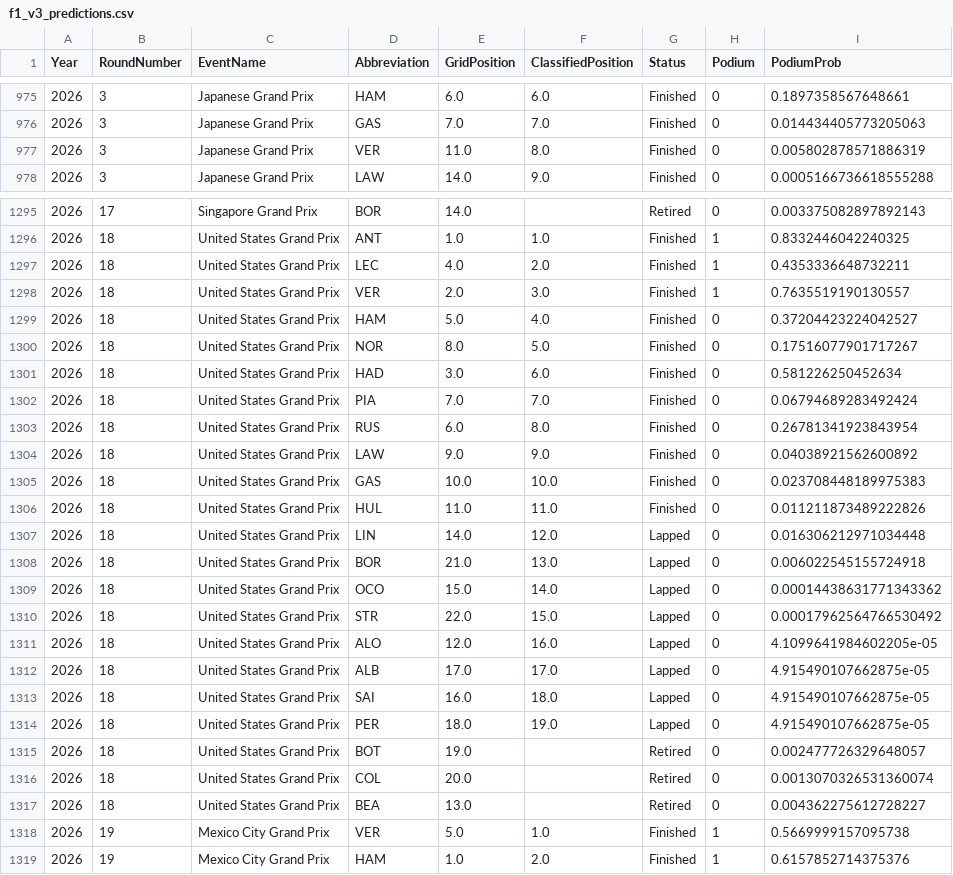
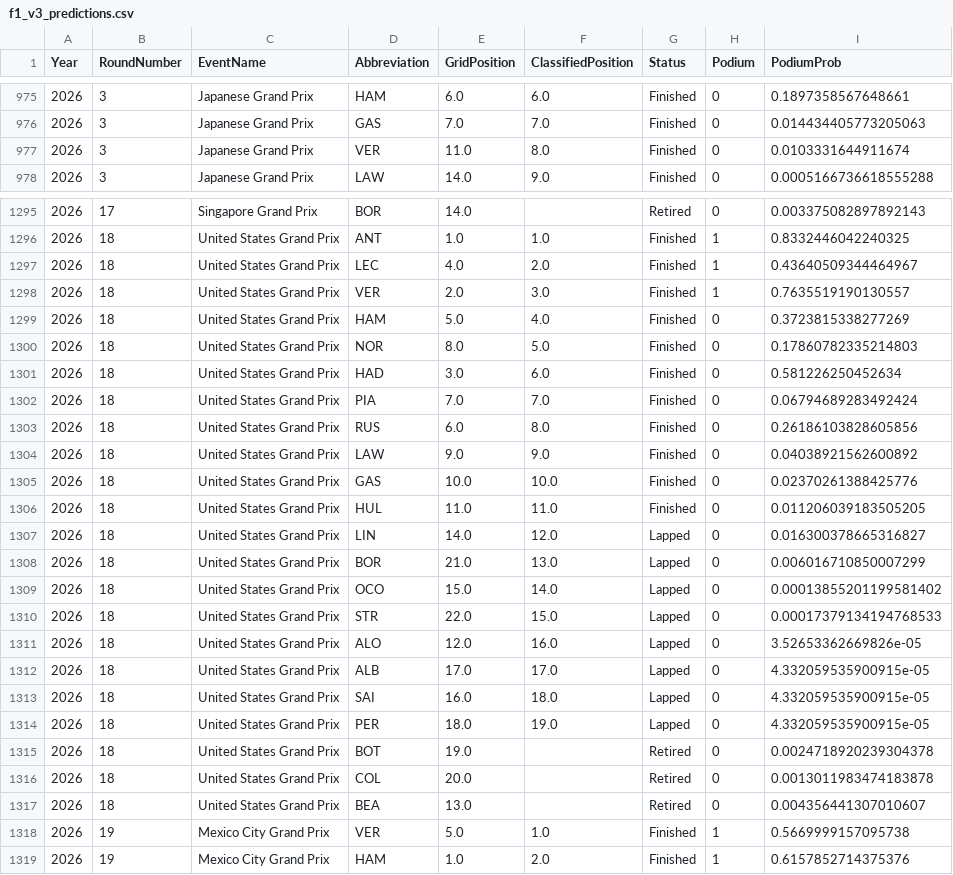
Before and after one commit to jul1213/f1-podium-predictor, a CSV file: data/f1_v3_predictions.csv, drawn as a sheet; only a part is shown, gaps mark what is left out; the diff covers the shown part only.

```diff
--- a/data/f1_v3_predictions.csv
+++ b/data/f1_v3_predictions.csv
@@ -976,3 +976,3 @@ Year,RoundNumber,EventName,Abbreviation,GridPosition,ClassifiedPosition,Status,P
 2026,3,Japanese Grand Prix,GAS,7.0,7.0,Finished,0,0.014434405773205063
-2026,3,Japanese Grand Prix,VER,11.0,8.0,Finished,0,0.005802878571886319
+2026,3,Japanese Grand Prix,VER,11.0,8.0,Finished,0,0.0103331644911674
 2026,3,Japanese Grand Prix,LAW,14.0,9.0,Finished,0,0.0005166736618555288
@@ -1296,23 +1296,23 @@ Year,RoundNumber,EventName,Abbreviation,GridPosition,ClassifiedPosition,Status,P
 2026,18,United States Grand Prix,ANT,1.0,1.0,Finished,1,0.8332446042240325
-2026,18,United States Grand Prix,LEC,4.0,2.0,Finished,1,0.4353336648732211
+2026,18,United States Grand Prix,LEC,4.0,2.0,Finished,1,0.43640509344464967
 2026,18,United States Grand Prix,VER,2.0,3.0,Finished,1,0.7635519190130557
-2026,18,United States Grand Prix,HAM,5.0,4.0,Finished,0,0.37204423224042527
-2026,18,United States Grand Prix,NOR,8.0,5.0,Finished,0,0.17516077901717267
+2026,18,United States Grand Prix,HAM,5.0,4.0,Finished,0,0.3723815338277269
+2026,18,United States Grand Prix,NOR,8.0,5.0,Finished,0,0.17860782335214803
 2026,18,United States Grand Prix,HAD,3.0,6.0,Finished,0,0.581226250452634
 2026,18,United States Grand Prix,PIA,7.0,7.0,Finished,0,0.06794689283492424
-2026,18,United States Grand Prix,RUS,6.0,8.0,Finished,0,0.26781341923843954
+2026,18,United States Grand Prix,RUS,6.0,8.0,Finished,0,0.26186103828605856
 2026,18,United States Grand Prix,LAW,9.0,9.0,Finished,0,0.04038921562600892
-2026,18,United States Grand Prix,GAS,10.0,10.0,Finished,0,0.023708448189975383
-2026,18,United States Grand Prix,HUL,11.0,11.0,Finished,0,0.011211873489222826
-2026,18,United States Grand Prix,LIN,14.0,12.0,Lapped,0,0.016306212971034448
-2026,18,United States Grand Prix,BOR,21.0,13.0,Lapped,0,0.006022545155724918
-2026,18,United States Grand Prix,OCO,15.0,14.0,Lapped,0,0.00014438631771343362
-2026,18,United States Grand Prix,STR,22.0,15.0,Lapped,0,0.00017962564766530492
-2026,18,United States Grand Prix,ALO,12.0,16.0,Lapped,0,4.1099641984602205e-05
-2026,18,United States Grand Prix,ALB,17.0,17.0,Lapped,0,4.915490107662875e-05
-2026,18,United States Grand Prix,SAI,16.0,18.0,Lapped,0,4.915490107662875e-05
-2026,18,United States Grand Prix,PER,18.0,19.0,Lapped,0,4.915490107662875e-05
-2026,18,United States Grand Prix,BOT,19.0,,Retired,0,0.002477726329648057
-2026,18,United States Grand Prix,COL,20.0,,Retired,0,0.0013070326531360074
-2026,18,United States Grand Prix,BEA,13.0,,Retired,0,0.004362275612728227
+2026,18,United States Grand Prix,GAS,10.0,10.0,Finished,0,0.02370261388425776
+2026,18,United States Grand Prix,HUL,11.0,11.0,Finished,0,0.011206039183505205
+2026,18,United States Grand Prix,LIN,14.0,12.0,Lapped,0,0.016300378665316827
+2026,18,United States Grand Prix,BOR,21.0,13.0,Lapped,0,0.006016710850007299
+2026,18,United States Grand Prix,OCO,15.0,14.0,Lapped,0,0.00013855201199581402
+2026,18,United States Grand Prix,STR,22.0,15.0,Lapped,0,0.00017379134194768533
+2026,18,United States Grand Prix,ALO,12.0,16.0,Lapped,0,3.52653362669826e-05
+2026,18,United States Grand Prix,ALB,17.0,17.0,Lapped,0,4.332059535900915e-05
+2026,18,United States Grand Prix,SAI,16.0,18.0,Lapped,0,4.332059535900915e-05
+2026,18,United States Grand Prix,PER,18.0,19.0,Lapped,0,4.332059535900915e-05
+2026,18,United States Grand Prix,BOT,19.0,,Retired,0,0.0024718920239304378
+2026,18,United States Grand Prix,COL,20.0,,Retired,0,0.0013011983474183878
+2026,18,United States Grand Prix,BEA,13.0,,Retired,0,0.004356441307010607
 2026,19,Mexico City Grand Prix,VER,5.0,1.0,Finished,1,0.5669999157095738
```
Also changed, not shown: 67 edited cells elsewhere in this file, data/combined_races.csv, data/f1_v2.csv, 1 other file.
